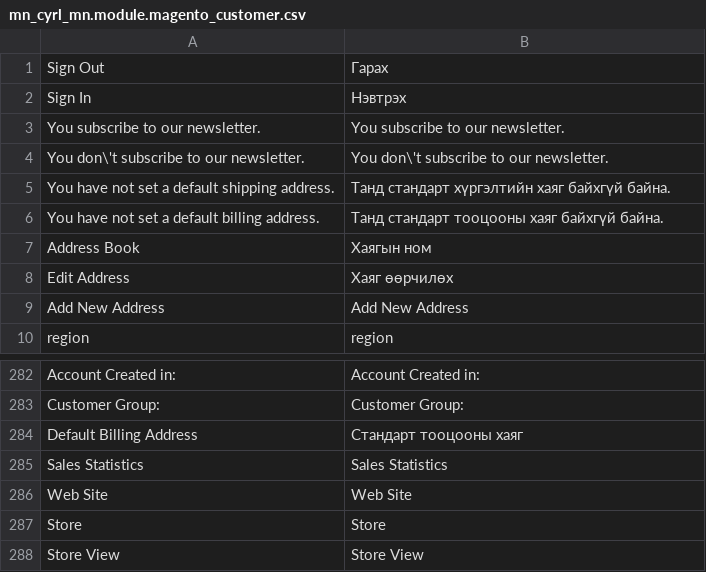
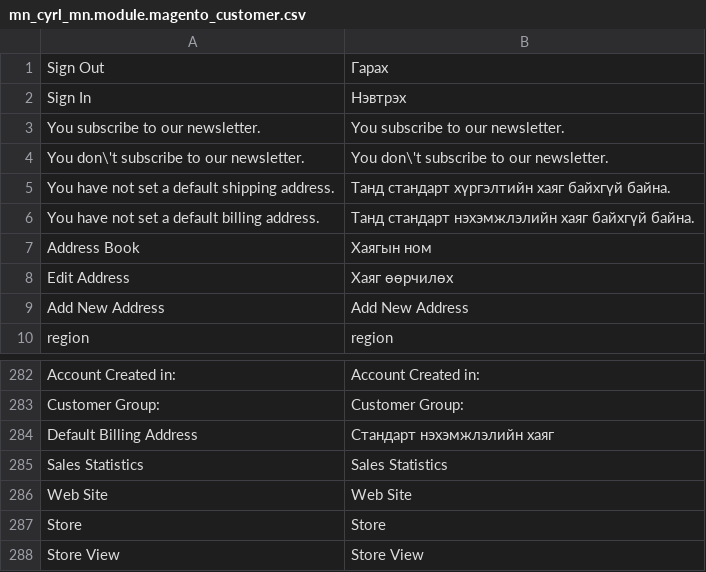
Before and after one commit to unitious/magento-2-mongolian-language-pack, a CSV file: mn_cyrl_mn.module.magento_customer.csv, drawn as a sheet; only a part is shown, gaps mark what is left out; the diff names each change by its address in the sheet, - before the commit and + after, or states it on an @@ line.

```diff
--- a/mn_cyrl_mn.module.magento_customer.csv
+++ b/mn_cyrl_mn.module.magento_customer.csv
-B6: Танд стандарт тооцооны хаяг байхгүй байна.
+B6: Танд стандарт нэхэмжлэлийн хаяг байхгүй байна.
-B284: Стандарт тооцооны хаяг
+B284: Стандарт нэхэмжлэлийн хаяг
```
Also changed, not shown: mn_cyrl_mn.module.magento_review.csv, mn_cyrl_mn.module.magento_theme.csv, 3 other files.
